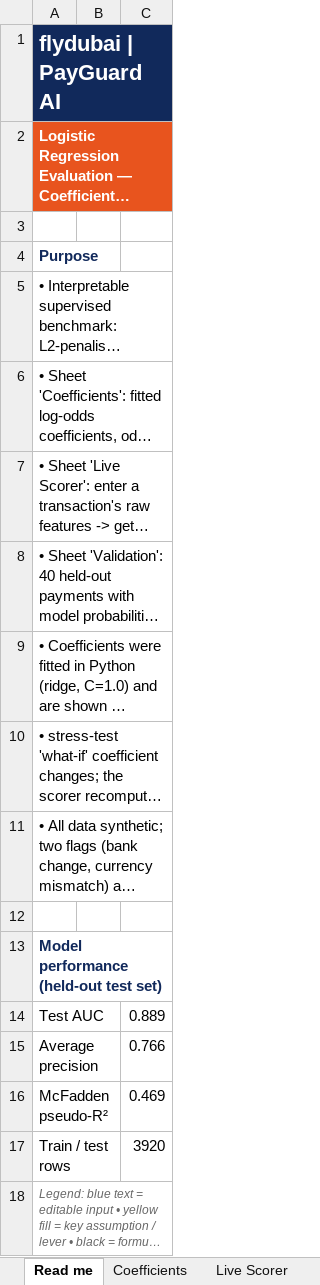
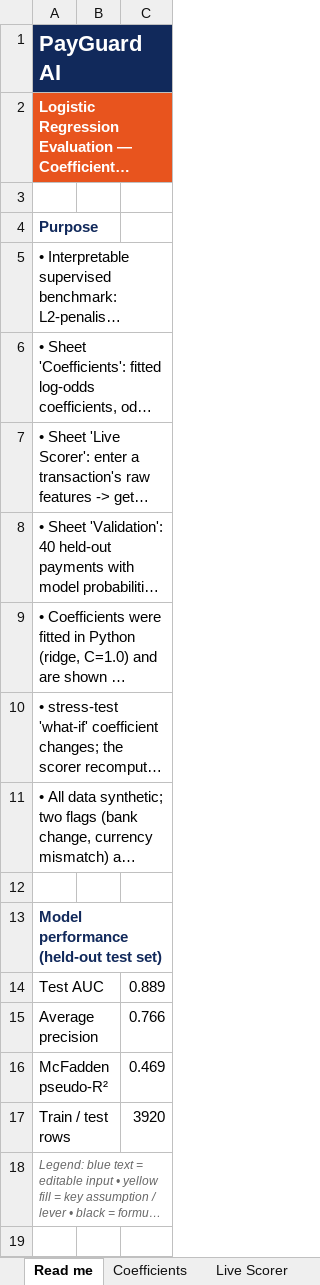
Before and after one commit to rockbjson/PayGuard-AI, an Excel workbook: excel/PayGuard_Regression_Evaluation.xlsx, sheet Read me, drawn as a sheet; long unchanged cells end in …; values as stored, in another font and other column widths than the file's, no borders; the diff names each change by its address in the sheet, - before the commit and + after, or states it on an @@ line.

```diff
--- a/excel/PayGuard_Regression_Evaluation.xlsx (sheet Read me)
+++ b/excel/PayGuard_Regression_Evaluation.xlsx (sheet Read me)
-A1: flydubai | PayGuard AI
+A1: PayGuard AI
```
Also changed, not shown: sheet Live Scorer, sheet Coefficients, sheet Validation, excel/PayGuard_Bayesian_Evaluation.xlsx, 39 other files.
